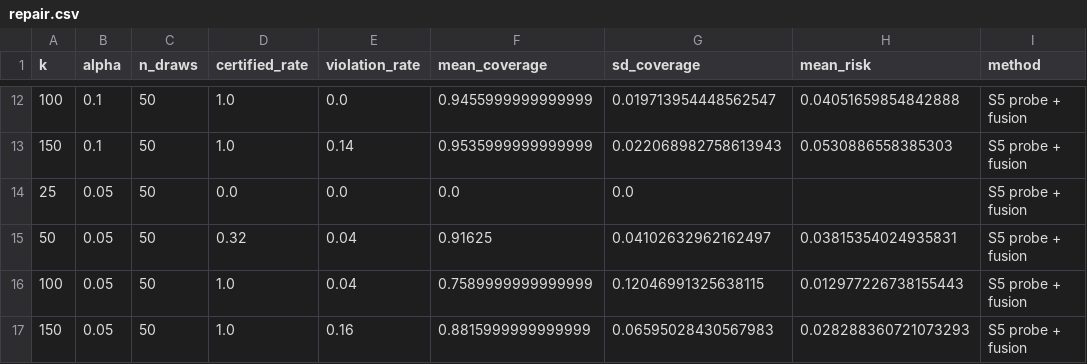
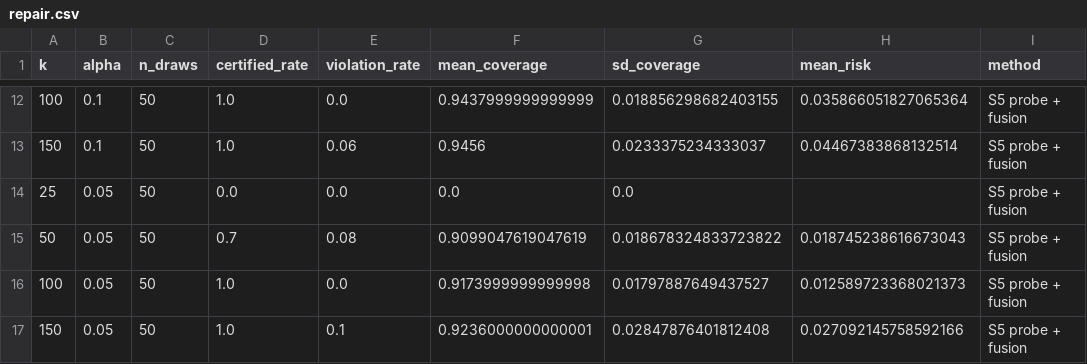
Before and after one commit to Krit-Jain/Underwrite, a CSV file: reports/tables/repair.csv, drawn as a sheet; only a part is shown, gaps mark what is left out; the diff covers the shown part only.

```diff
--- a/reports/tables/repair.csv
+++ b/reports/tables/repair.csv
@@ -12,6 +12,6 @@ k,alpha,n_draws,certified_rate,violation_rate,mean_coverage,sd_coverage,mean_ris
-100,0.1,50,1.0,0.0,0.9455999999999999,0.019713954448562547,0.04051659854842888,S5 probe + fusion
-150,0.1,50,1.0,0.14,0.9535999999999999,0.022068982758613943,0.0530886558385303,S5 probe + fusion
+100,0.1,50,1.0,0.0,0.9437999999999999,0.018856298682403155,0.035866051827065364,S5 probe + fusion
+150,0.1,50,1.0,0.06,0.9456,0.0233375234333037,0.04467383868132514,S5 probe + fusion
 25,0.05,50,0.0,0.0,0.0,0.0,,S5 probe + fusion
-50,0.05,50,0.32,0.04,0.91625,0.04102632962162497,0.03815354024935831,S5 probe + fusion
-100,0.05,50,1.0,0.04,0.7589999999999999,0.12046991325638115,0.012977226738155443,S5 probe + fusion
-150,0.05,50,1.0,0.16,0.8815999999999999,0.06595028430567983,0.028288360721073293,S5 probe + fusion
+50,0.05,50,0.7,0.08,0.9099047619047619,0.018678324833723822,0.018745238616673043,S5 probe + fusion
+100,0.05,50,1.0,0.0,0.9173999999999998,0.01797887649437527,0.012589723368021373,S5 probe + fusion
+150,0.05,50,1.0,0.1,0.9236000000000001,0.02847876401812408,0.027092145758592166,S5 probe + fusion
```
Also changed, not shown: 32 edited cells elsewhere in this file, 21 other files.
